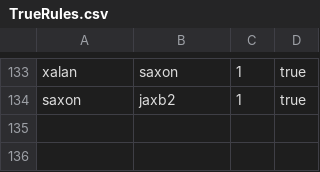
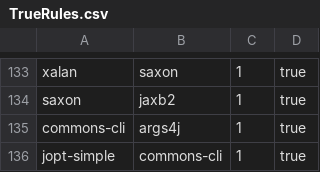
Before and after one commit to Dm47021/harmony.commit-migration, a CSV file: commit-migration/data/TrueRules.csv, drawn as a sheet; only a part is shown, gaps mark what is left out; the diff names each change by its address in the sheet, - before the commit and + after, or states it on an @@ line.

```diff
--- a/commit-migration/data/TrueRules.csv
+++ b/commit-migration/data/TrueRules.csv
+row 135: commons-cli | args4j | 1 | true
+row 136: jopt-simple | commons-cli | 1 | true
```
Also changed, not shown: commit-migration/data/AllRules.csv.
